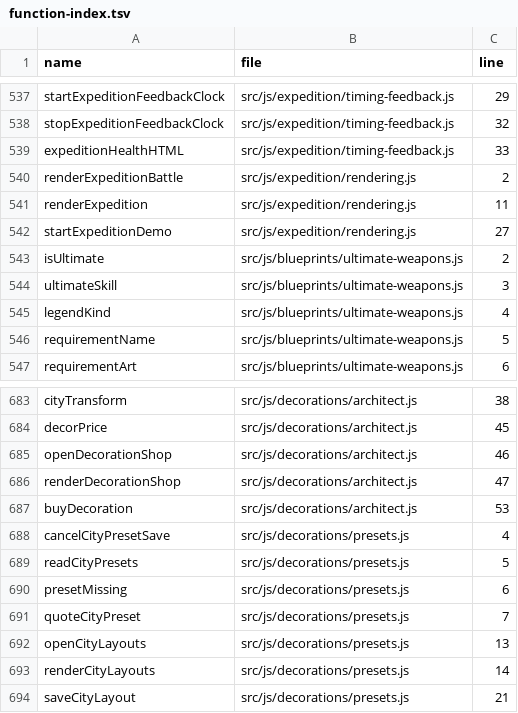
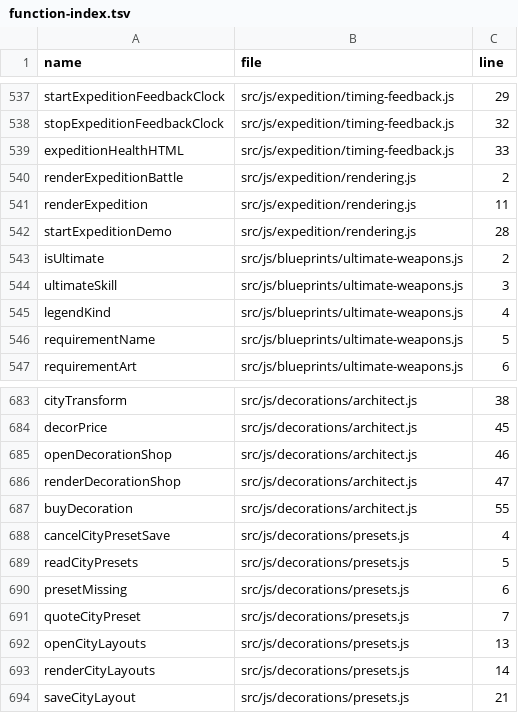
Before and after one commit to LiChiaHans/Forge-Game, a TSV file: docs/function-index.tsv, drawn as a sheet; only a part is shown, gaps mark what is left out.

```diff
--- a/docs/function-index.tsv
+++ b/docs/function-index.tsv
@@ -541,3 +541,3 @@ renderExpeditionBattle	src/js/expedition/rendering.js	2
 renderExpedition	src/js/expedition/rendering.js	11
-startExpeditionDemo	src/js/expedition/rendering.js	27
+startExpeditionDemo	src/js/expedition/rendering.js	28
 isUltimate	src/js/blueprints/ultimate-weapons.js	2
@@ -686,3 +686,3 @@ openDecorationShop	src/js/decorations/architect.js	46
 renderDecorationShop	src/js/decorations/architect.js	47
-buyDecoration	src/js/decorations/architect.js	53
+buyDecoration	src/js/decorations/architect.js	55
 cancelCityPresetSave	src/js/decorations/presets.js	4
```
Also changed, not shown: 8 other files.
